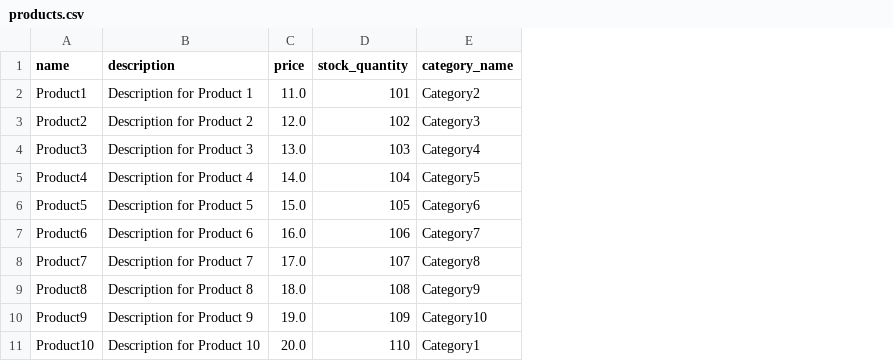
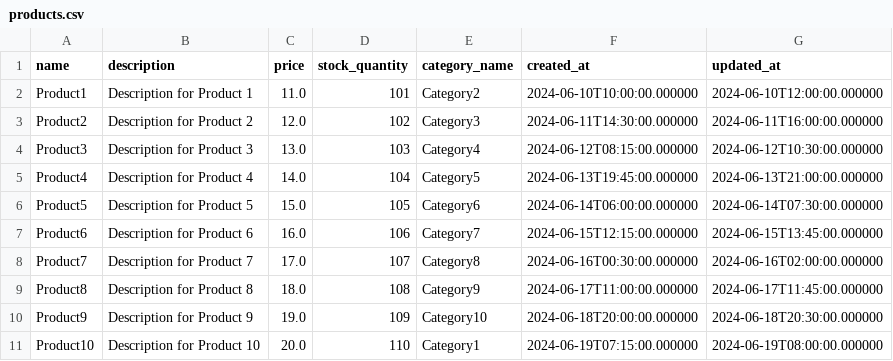
Before and after one commit to Kavazar-i/DB_Course_Scripts, a CSV file: 1.3_CSV_s_Kalosha_Zahar/products.csv, drawn as a sheet; the diff names each change by its address in the sheet, - before the commit and + after, or states it on an @@ line.

Commit message:
Add missing data

```diff
--- a/1.3_CSV_s_Kalosha_Zahar/products.csv
+++ b/1.3_CSV_s_Kalosha_Zahar/products.csv
+column F (created_at), rows 2-11: 2024-06-10T10:00:00.000000 | 2024-06-11T14:30:00.000000 | 2024-06-12T08:15:00.000000 | 2024-06-13T19:45:00.000000 | 2024-06-14T06:00:00.000000 | 2024-06-15T12:15:00.000000 | 2024-06-16T00:30:00.000000 | 2024-06-17T11:00:00.000000 | 2024-06-18T20:00:00.000000 | 2024-06-19T07:15:00.000000
+column G (updated_at), rows 2-11: 2024-06-10T12:00:00.000000 | 2024-06-11T16:00:00.000000 | 2024-06-12T10:30:00.000000 | 2024-06-13T21:00:00.000000 | 2024-06-14T07:30:00.000000 | 2024-06-15T13:45:00.000000 | 2024-06-16T02:00:00.000000 | 2024-06-17T11:45:00.000000 | 2024-06-18T20:30:00.000000 | 2024-06-19T08:00:00.000000
```
